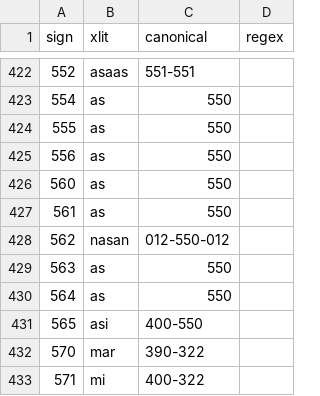
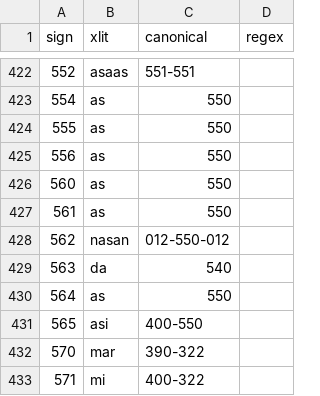
Before and after one commit to yajnadevam/lipi, a CSV file: src/assets/data/xlits.csv, drawn as a sheet; only a part is shown, gaps mark what is left out.

```diff
--- a/src/assets/data/xlits.csv
+++ b/src/assets/data/xlits.csv
@@ -428,3 +428,3 @@ sign,xlit,canonical,regex
 562,nasan,012-550-012,
-563,as,550,
+563,da,540,
 564,as,550,
```
Also changed, not shown: glossing.csv, 1 other file.
